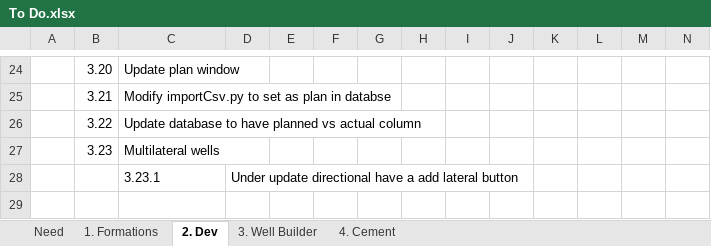
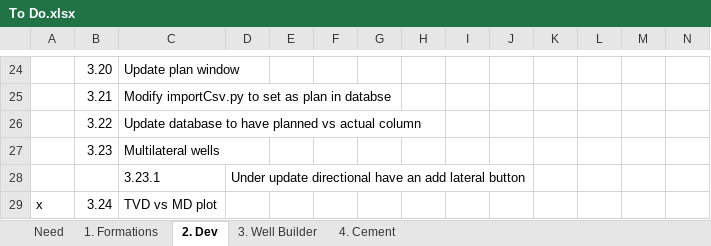
Before and after one commit to Terjit/DT, an Excel workbook: To Do.xlsx, sheet 2. Dev, drawn as a sheet; only a part is shown, gaps mark what is left out; values as stored, in another font and other column widths than the file's, no borders; the diff names each change by its address in the sheet, - before the commit and + after, or states it on an @@ line.

```diff
--- a/To Do.xlsx (sheet 2. Dev)
+++ b/To Do.xlsx (sheet 2. Dev)
-D28: …directional have a add lateral…
+D28: …directional have an add lateral…
+row 29: x | 3.24 | TVD vs MD plot
```
Also changed, not shown: 4 other files.
